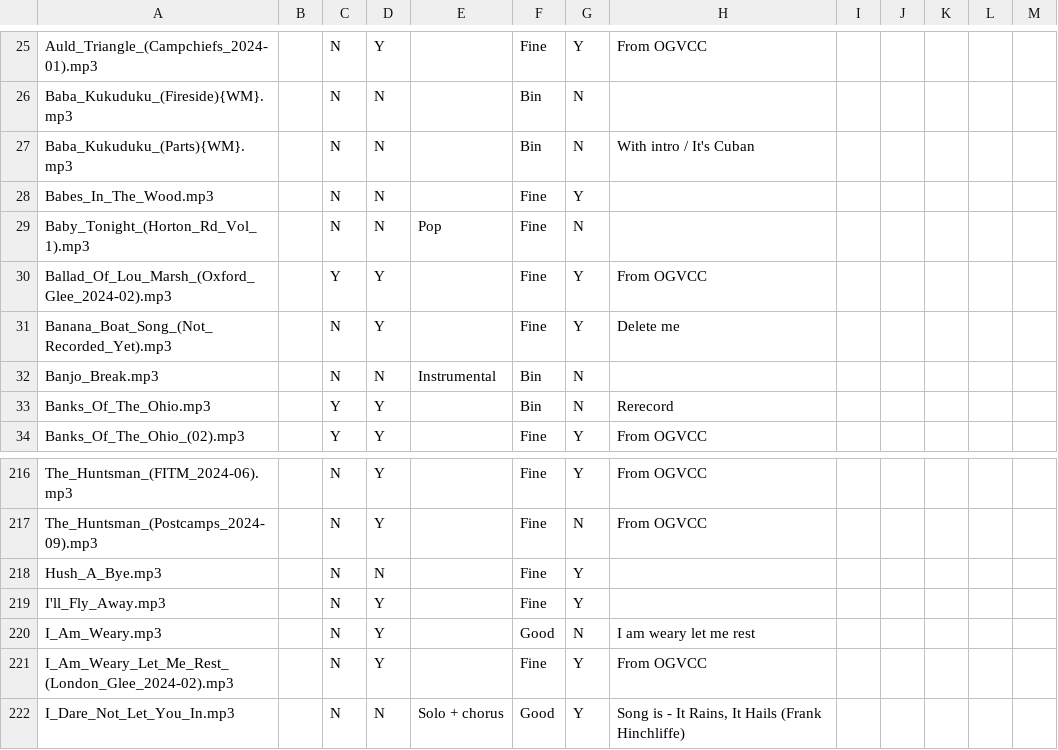
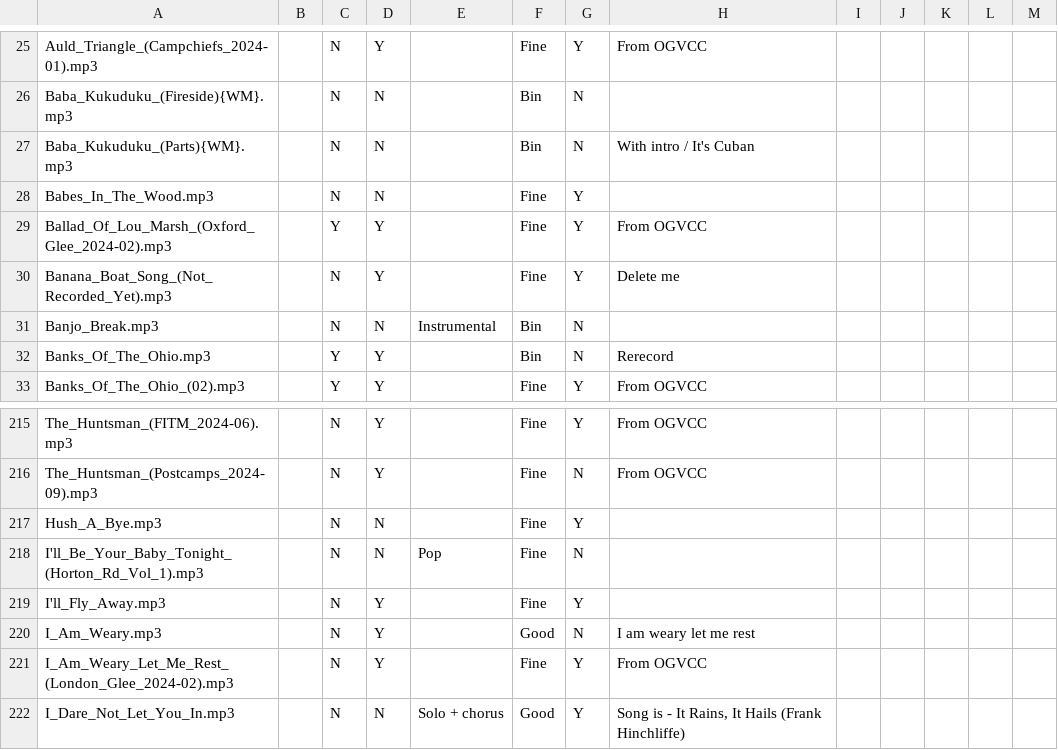
Before and after one commit to IMP1/virtualcampfire, a CSV file: songs.csv, drawn as a sheet; only a part is shown, gaps mark what is left out.

```diff
--- a/songs.csv
+++ b/songs.csv
@@ -28,3 +28,2 @@ Baba_Kukuduku_(Parts){WM}.mp3,,N,N,,Bin,N,With intro / It's Cuban,,,,,
 Babes_In_The_Wood.mp3,,N,N,,Fine,Y,,,,,,
-Baby_Tonight_(Horton_Rd_Vol_1).mp3,,N,N,Pop,Fine,N,,,,,,
 Ballad_Of_Lou_Marsh_(Oxford_Glee_2024-02).mp3,,Y,Y,,Fine,Y,From OGVCC,,,,,
@@ -218,2 +217,3 @@ The_Huntsman_(Postcamps_2024-09).mp3,,N,Y,,Fine,N,From OGVCC,,,,,
 Hush_A_Bye.mp3,,N,N,,Fine,Y,,,,,,
+I'll_Be_Your_Baby_Tonight_(Horton_Rd_Vol_1).mp3,,N,N,Pop,Fine,N,,,,,,
 I'll_Fly_Away.mp3,,N,Y,,Fine,Y,,,,,,
```
Also changed, not shown: 11 other files.
